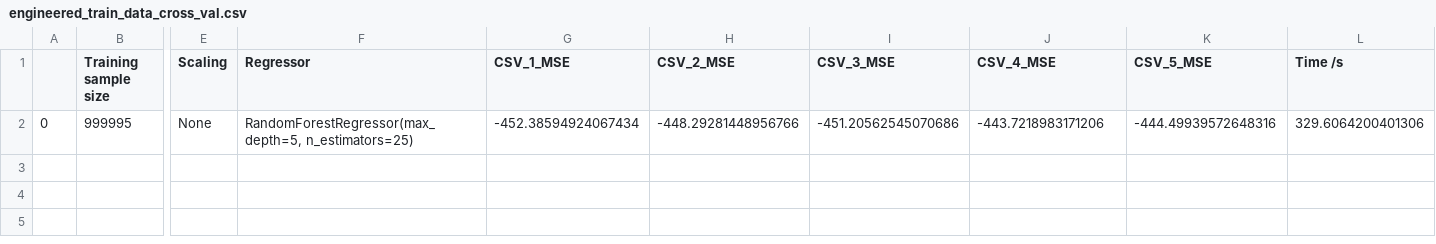
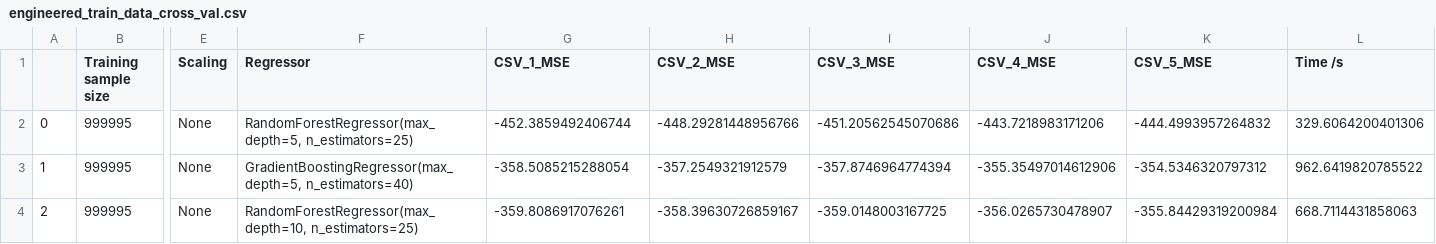
Before and after one commit to PaawanSharma/Salaries-Project, a CSV file: cross_val_logs/engineered_train_data_cross_val.csv, drawn as a sheet; only a part is shown, gaps mark what is left out; rows hold the shown columns only; the diff names each change by its address in the sheet, - before the commit and + after, or states it on an @@ line.

Commit message:
Update log

```diff
--- a/cross_val_logs/engineered_train_data_cross_val.csv
+++ b/cross_val_logs/engineered_train_data_cross_val.csv
-G2 (CSV_1_MSE): -452.38594924067434
+G2 (CSV_1_MSE): -452.3859492406744
-K2 (CSV_5_MSE): -444.49939572648316
+K2 (CSV_5_MSE): -444.4993957264832
+row 3: 1 | 999995 | None | GradientBoostingRegressor(max_depth=5, n_estimators=40) | -358.5085215288054 | -357.2549321912579 | -357.8746964774394 | -355.35497014612906 | -354.5346320797312 | 962.6419820785522
+row 4: 2 | 999995 | None | RandomForestRegressor(max_depth=10, n_estimators=25) | -359.8086917076261 | -358.39630726859167 | -359.0148003167725 | -356.0265730478907 | -355.84429319200984 | 668.7114431858063
```
